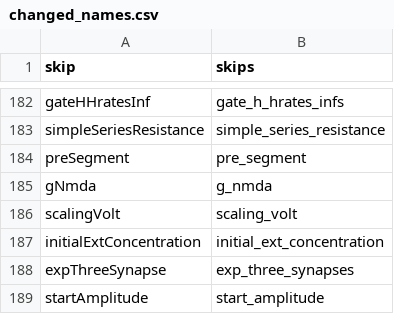
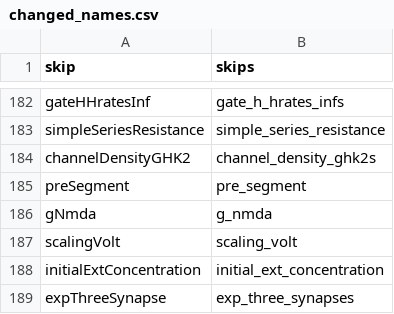
Before and after one commit to NeuralEnsemble/libNeuroML, a CSV file: neuroml/nml/changed_names.csv, drawn as a sheet; only a part is shown, gaps mark what is left out; the shorter side is filled out with more unchanged rows; the diff names each change by its address in the sheet, - before the commit and + after, or states it on an @@ line.

```diff
--- a/neuroml/nml/changed_names.csv
+++ b/neuroml/nml/changed_names.csv
+row 184: channelDensityGHK2 | channel_density_ghk2s
```
Also changed, not shown: neuroml/nml/name_table.csv, 11 other files.
